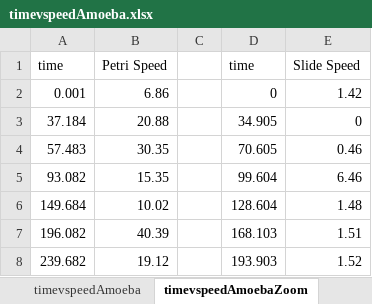
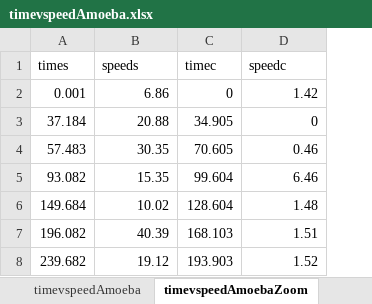
Before and after one commit to PriyaSoneji/TrackoscopePython, an Excel workbook: src/CSVFiles/timevspeedAmoeba.xlsx, sheet timevspeedAmoebaZoom, drawn as a sheet; only a part is shown; values as stored, in another font and other column widths than the file's, no borders; charts and pictures not drawn; removed rows and columns are numbered as before the commit, all else as after; the diff names each change by its address in the sheet, - before the commit and + after, or states it on an @@ line.

```diff
--- a/src/CSVFiles/timevspeedAmoeba.xlsx (sheet timevspeedAmoebaZoom)
+++ b/src/CSVFiles/timevspeedAmoeba.xlsx (sheet timevspeedAmoebaZoom)
-column C, empty
-row 1: time | Petri Speed |  | time | Slide Speed
+row 1: times | speeds | timec | speedc
```
Also changed, not shown: charts or pictures, 3 other files.
